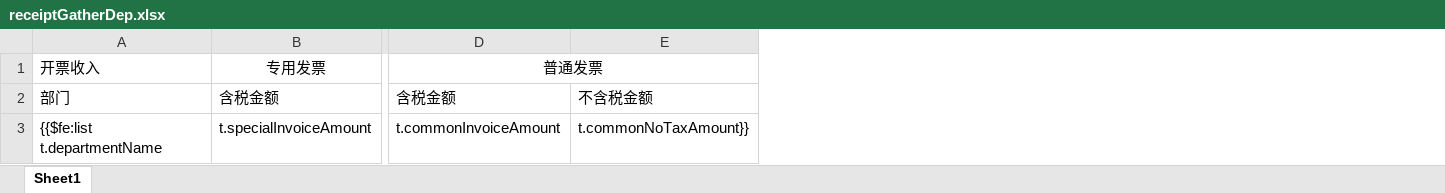
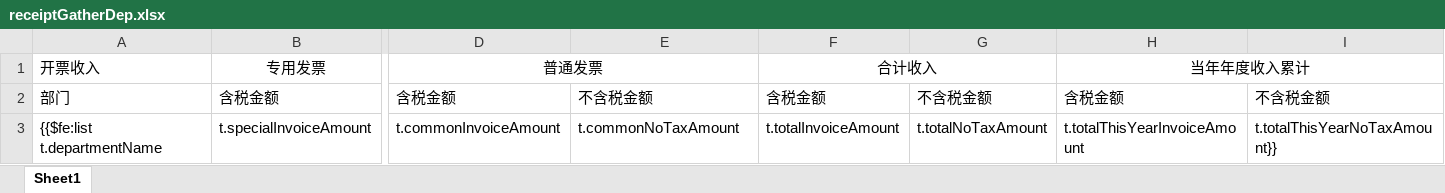
Before and after one commit to cynicgit/invoice, an Excel workbook: src/main/resources/static/excel/receiptGatherDep.xlsx, sheet Sheet1, drawn as a sheet; only a part is shown, gaps mark what is left out; values as stored, in another font and other column widths than the file's, no borders; the diff names each change by its address in the sheet, - before the commit and + after, or states it on an @@ line.

```diff
--- a/src/main/resources/static/excel/receiptGatherDep.xlsx (sheet Sheet1)
+++ b/src/main/resources/static/excel/receiptGatherDep.xlsx (sheet Sheet1)
+column F, rows 1-3: 合计收入 | 含税金额 | t.totalInvoiceAmount
+column G, rows 2-3: 不含税金额 | t.totalNoTaxAmount
+column H, rows 1-3: 当年年度收入累计 | 含税金额 | t.totalThisYearInvoiceAmount
+column I, rows 2-3: 不含税金额 | t.totalThisYearNoTaxAmount}}
-E3: t.commonNoTaxAmount}}
+E3: t.commonNoTaxAmount
```
Also changed, not shown: src/main/resources/static/excel/payedGatherDep.xlsx, src/main/resources/static/excel/payedGatherDetail.xlsx, 20 other files.
